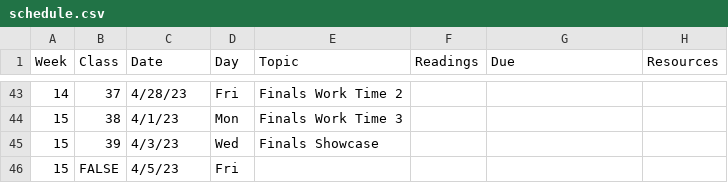
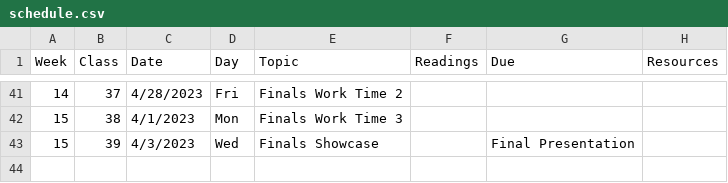
Before and after one commit to Adv-R-Programming/Adv-R-Reader, a CSV file: content/schedule.csv, drawn as a sheet; only a part is shown, gaps mark what is left out; removed rows and columns are numbered as before the commit, all else as after; the diff covers the shown part only; the diff names each change by its address in the sheet, - before the commit and + after, or states it on an @@ line.

```diff
--- a/content/schedule.csv
+++ b/content/schedule.csv
-C41 (Date): 4/28/23
+C41 (Date): 4/28/2023
-C42 (Date): 4/1/23
+C42 (Date): 4/1/2023
-C43 (Date): 4/3/23
+C43 (Date): 4/3/2023
-G43 (Due): (empty)
+G43 (Due): Final Presentation
-row 46: 15 | FALSE | 4/5/23 | Fri
```
Also changed, not shown: 2 removed rows and 63 edited cells elsewhere in this file, 2 other files.
